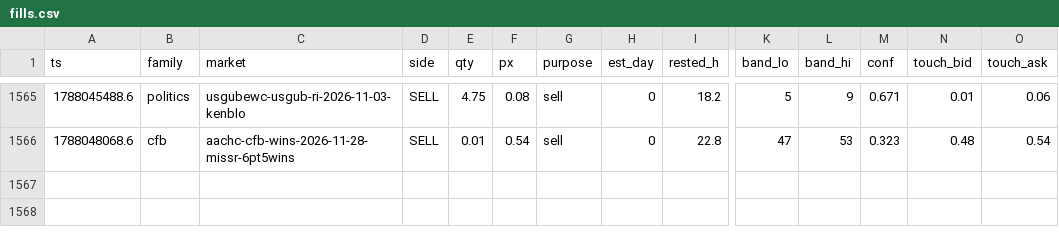
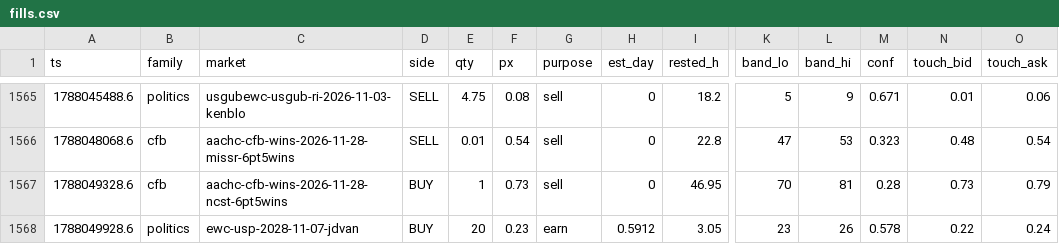
Before and after one commit to christophercox2-boop/liquidity-rewards, a CSV file: data/fills.csv, drawn as a sheet; only a part is shown, gaps mark what is left out; rows hold the shown columns only; the diff names each change by its address in the sheet, - before the commit and + after, or states it on an @@ line.

Commit message:
fills archive: +2 rows [skip ci]

```diff
--- a/data/fills.csv
+++ b/data/fills.csv
+row 1567: 1788049328.6 | cfb | aachc-cfb-wins-2026-11-28-ncst-6pt5wins | BUY | 1 | 0.73 | sell | 0 | 46.95 | 70 | 81 | 0.28 | 0.73 | 0.79
+row 1568: 1788049928.6 | politics | ewc-usp-2028-11-07-jdvan | BUY | 20 | 0.23 | earn | 0.5912 | 3.05 | 23 | 26 | 0.578 | 0.22 | 0.24
```
